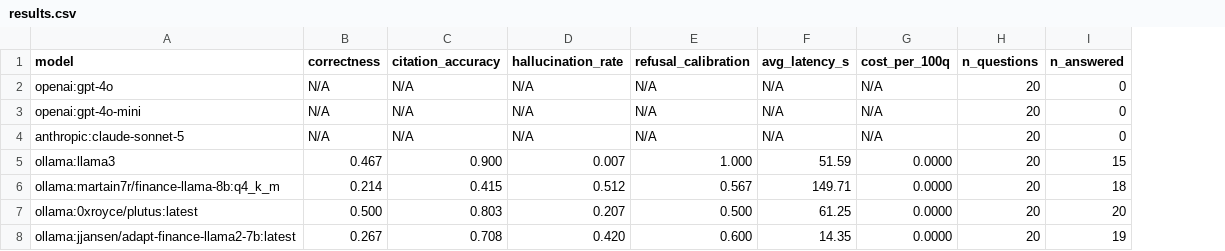
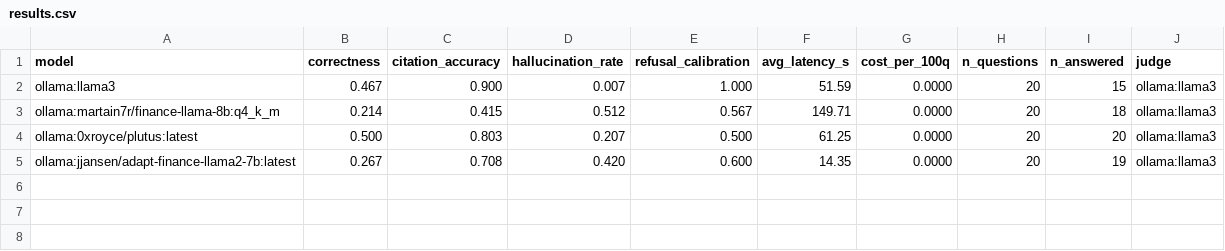
Before and after one commit to RudraMantri123/finground, a CSV file: results/results.csv, drawn as a sheet; removed rows and columns are numbered as before the commit, all else as after; the diff names each change by its address in the sheet, - before the commit and + after, or states it on an @@ line.

Commit message:
Open the leaderboard to community-run hosted-model evals
- Drop N/A rows: unavailable providers are now skipped, not written out;
  the leaderboard only lists models that actually ran
- results.csv now MERGES per-model rows across runs, so a single-model
  community run (--models openai:gpt-4o) never wipes the table
- Record the judge per row (new 'judge' column, rendered in the README)
- Commit results/runs/*.jsonl audit dumps so every row is verifiable
- Add CONTRIBUTING.md with the exact eval-contribution flow + PR checklist,
  a PR template, 'make readme' target, and a call-for-evals in the README
- Add GitHub Actions CI (ruff, black, pytest) + badges

```diff
--- a/results/results.csv
+++ b/results/results.csv
+column J (judge), rows 2-5: all ollama:llama3
-row 2: openai:gpt-4o | N/A | N/A | N/A | N/A | N/A | N/A | 20 | 0
-row 3: openai:gpt-4o-mini | N/A | N/A | N/A | N/A | N/A | N/A | 20 | 0
-row 4: anthropic:claude-sonnet-5 | N/A | N/A | N/A | N/A | N/A | N/A | 20 | 0
```
Also changed, not shown: 14 other files.
